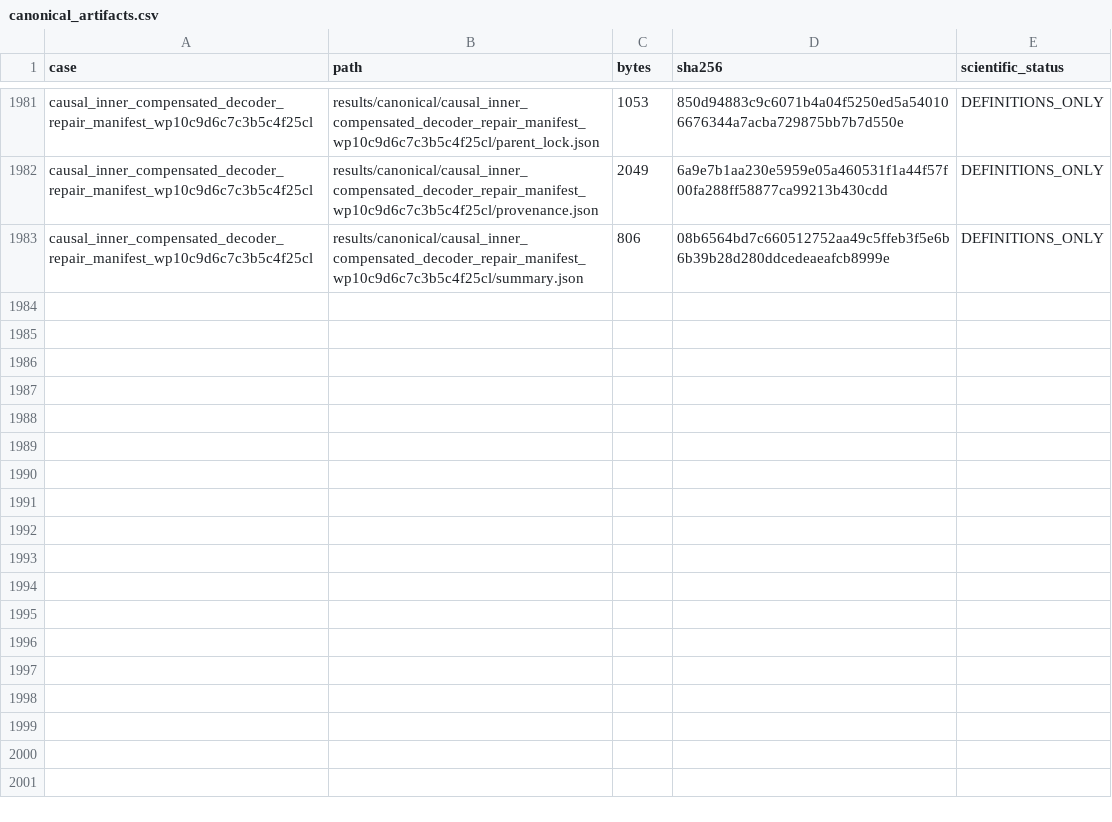
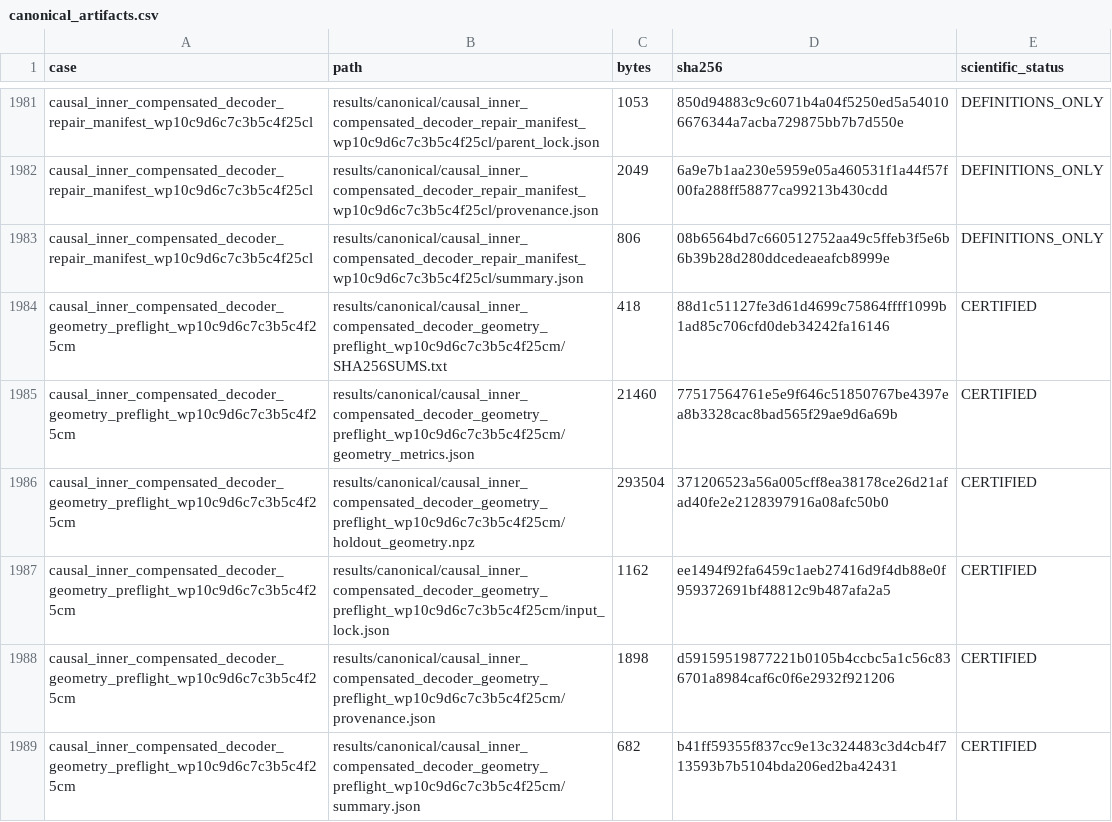
Before and after one commit to huanyang07/IMBH, a CSV file: results/manifests/canonical_artifacts.csv, drawn as a sheet; only a part is shown, gaps mark what is left out.

Commit message:
Certify compensated decoder geometry

```diff
--- a/results/manifests/canonical_artifacts.csv
+++ b/results/manifests/canonical_artifacts.csv
@@ -1983 +1983,7 @@ causal_inner_compensated_decoder_repair_manifest_wp10c9d6c7c3b5c4f25cl,results/c
 causal_inner_compensated_decoder_repair_manifest_wp10c9d6c7c3b5c4f25cl,results/canonical/causal_inner_compensated_decoder_repair_manifest_wp10c9d6c7c3b5c4f25cl/summary.json,806,08b6564bd7c660512752aa49c5ffeb3f5e6b6b39b28d280ddcedeaeafcb8999e,DEFINITIONS_ONLY
+causal_inner_compensated_decoder_geometry_preflight_wp10c9d6c7c3b5c4f25cm,results/canonical/causal_inner_compensated_decoder_geometry_preflight_wp10c9d6c7c3b5c4f25cm/SHA256SUMS.txt,418,88d1c51127fe3d61d4699c75864ffff1099b1ad85c706cfd0deb34242fa16146,CERTIFIED
+causal_inner_compensated_decoder_geometry_preflight_wp10c9d6c7c3b5c4f25cm,results/canonical/causal_inner_compensated_decoder_geometry_preflight_wp10c9d6c7c3b5c4f25cm/geometry_metrics.json,21460,77517564761e5e9f646c51850767be4397ea8b3328cac8bad565f29ae9d6a69b,CERTIFIED
+causal_inner_compensated_decoder_geometry_preflight_wp10c9d6c7c3b5c4f25cm,results/canonical/causal_inner_compensated_decoder_geometry_preflight_wp10c9d6c7c3b5c4f25cm/holdout_geometry.npz,293504,371206523a56a005cff8ea38178ce26d21afad40fe2e2128397916a08afc50b0,CERTIFIED
+causal_inner_compensated_decoder_geometry_preflight_wp10c9d6c7c3b5c4f25cm,results/canonical/causal_inner_compensated_decoder_geometry_preflight_wp10c9d6c7c3b5c4f25cm/input_lock.json,1162,ee1494f92fa6459c1aeb27416d9f4db88e0f959372691bf48812c9b487afa2a5,CERTIFIED
+causal_inner_compensated_decoder_geometry_preflight_wp10c9d6c7c3b5c4f25cm,results/canonical/causal_inner_compensated_decoder_geometry_preflight_wp10c9d6c7c3b5c4f25cm/provenance.json,1898,d59159519877221b0105b4ccbc5a1c56c836701a8984caf6c0f6e2932f921206,CERTIFIED
+causal_inner_compensated_decoder_geometry_preflight_wp10c9d6c7c3b5c4f25cm,results/canonical/causal_inner_compensated_decoder_geometry_preflight_wp10c9d6c7c3b5c4f25cm/summary.json,682,b41ff59355f837cc9e13c324483c3d4cb4f713593b7b5104bda206ed2ba42431,CERTIFIED
```
Also changed, not shown: 8 other files.
